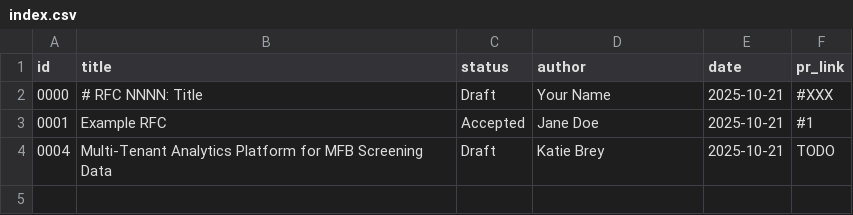
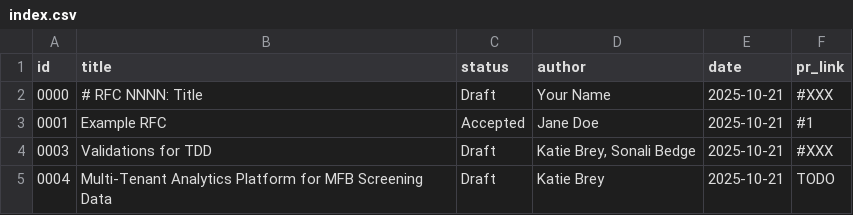
Before and after one commit to MyFriendBen/rfc, a CSV file: index.csv, drawn as a sheet.

```diff
--- a/index.csv
+++ b/index.csv
@@ -3,2 +3,3 @@ id,title,status,author,date,pr_link
 0001,"Example RFC",Accepted,"Jane Doe",2025-10-21,#1
+0003,"Validations for TDD",Draft,"Katie Brey, Sonali Bedge",2025-10-21,#XXX
 0004,"Multi-Tenant Analytics Platform for MFB Screening Data",Draft,"Katie Brey",2025-10-21,TODO
```
